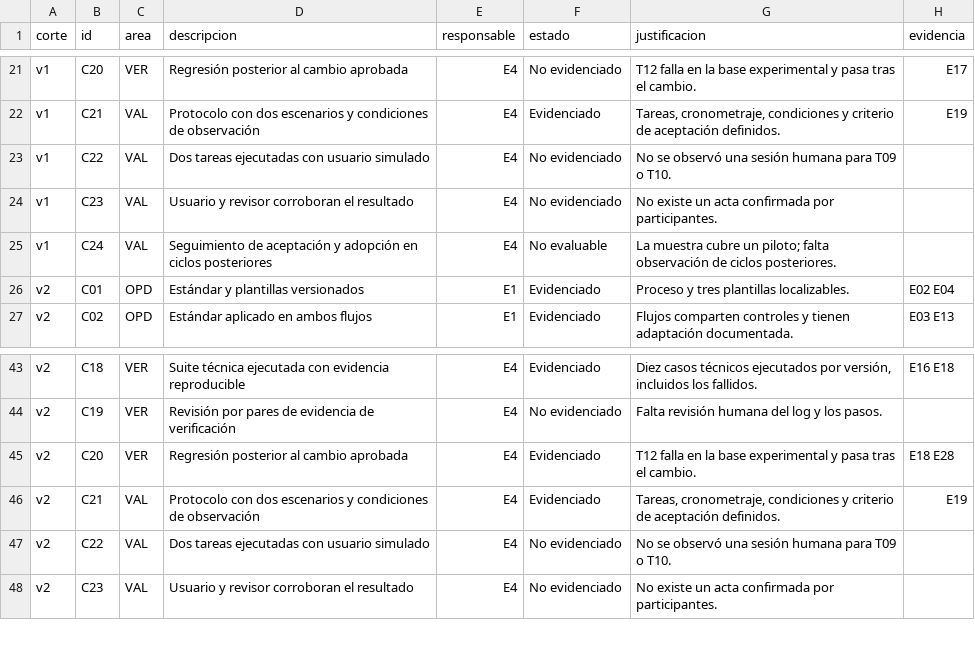
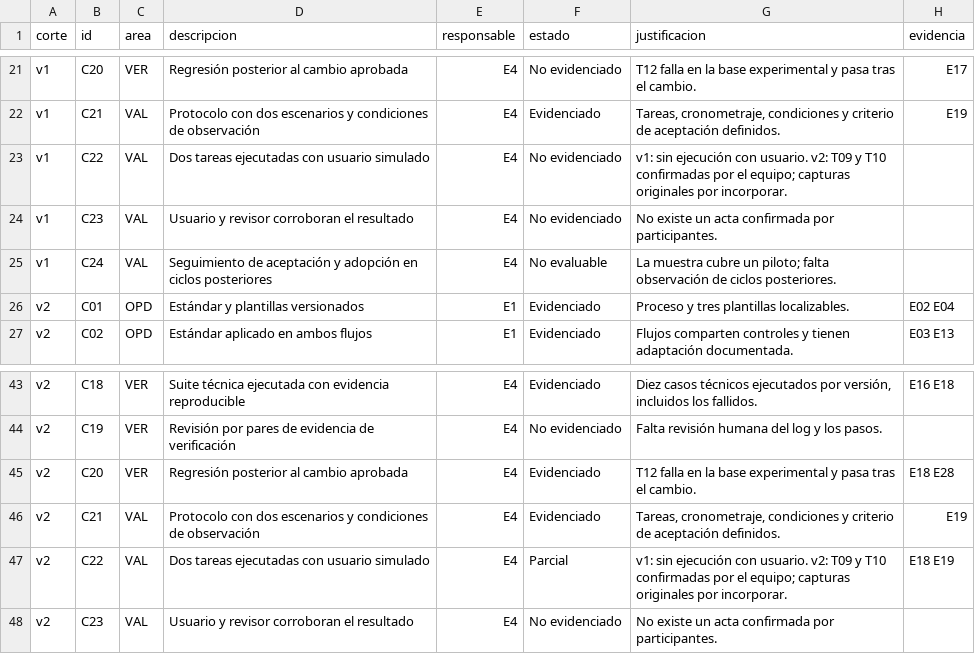
Before and after one commit to cmezav/panviz-scampi-tp9, a CSV file: 07_tablero/exportaciones/criterios.csv, drawn as a sheet; only a part is shown, gaps mark what is left out.

```diff
--- a/07_tablero/exportaciones/criterios.csv
+++ b/07_tablero/exportaciones/criterios.csv
@@ -22,3 +22,3 @@ v1,C20,VER,Regresión posterior al cambio aprobada,E4,No evidenciado,T12 falla e
 v1,C21,VAL,Protocolo con dos escenarios y condiciones de observación,E4,Evidenciado,"Tareas, cronometraje, condiciones y criterio de aceptación definidos.",E19
-v1,C22,VAL,Dos tareas ejecutadas con usuario simulado,E4,No evidenciado,No se observó una sesión humana para T09 o T10.,
+v1,C22,VAL,Dos tareas ejecutadas con usuario simulado,E4,No evidenciado,v1: sin ejecución con usuario. v2: T09 y T10 confirmadas por el equipo; capturas originales por incorporar.,
 v1,C23,VAL,Usuario y revisor corroboran el resultado,E4,No evidenciado,No existe un acta confirmada por participantes.,
@@ -46,3 +46,3 @@ v2,C20,VER,Regresión posterior al cambio aprobada,E4,Evidenciado,T12 falla en l
 v2,C21,VAL,Protocolo con dos escenarios y condiciones de observación,E4,Evidenciado,"Tareas, cronometraje, condiciones y criterio de aceptación definidos.",E19
-v2,C22,VAL,Dos tareas ejecutadas con usuario simulado,E4,No evidenciado,No se observó una sesión humana para T09 o T10.,
+v2,C22,VAL,Dos tareas ejecutadas con usuario simulado,E4,Parcial,v1: sin ejecución con usuario. v2: T09 y T10 confirmadas por el equipo; capturas originales por incorporar.,E18 E19
 v2,C23,VAL,Usuario y revisor corroboran el resultado,E4,No evidenciado,No existe un acta confirmada por participantes.,
```
Also changed, not shown: 06_evidencias/hallazgos.csv, 07_tablero/exportaciones/evidencias.csv, 8 other files.
